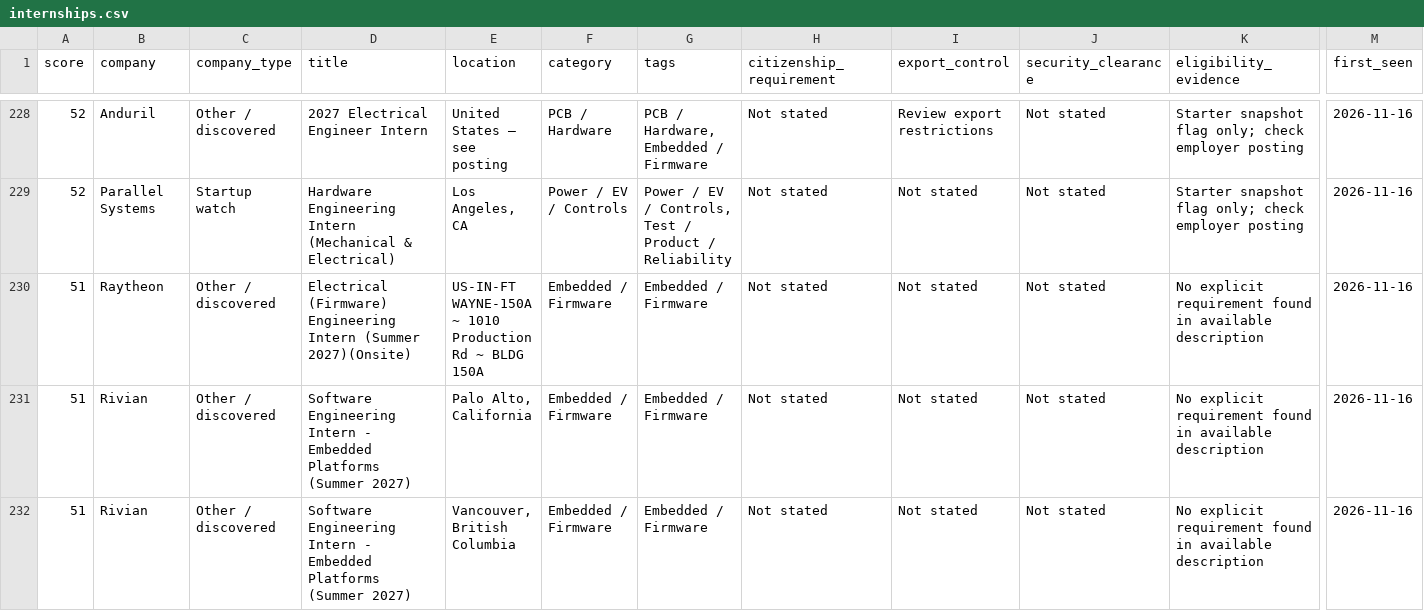
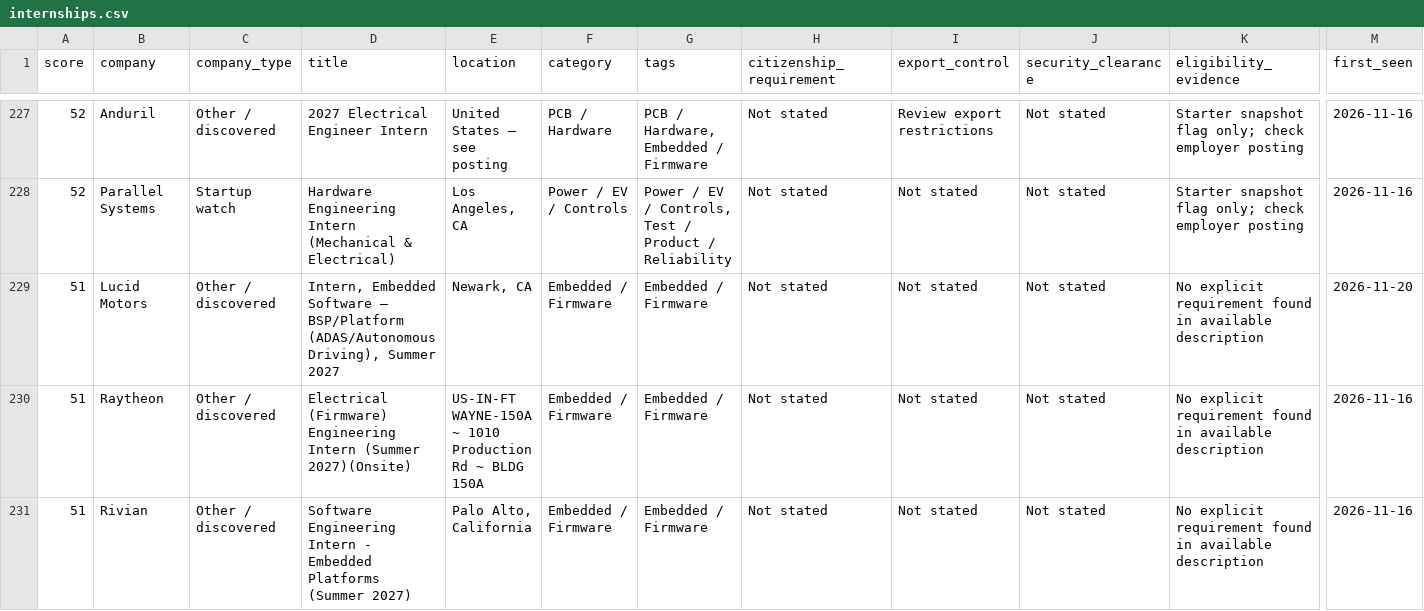
Before and after one commit to PolPichittanarak/summer-2027-ee-internship-radar, a CSV file: docs/internships.csv, drawn as a sheet; only a part is shown, gaps mark what is left out; the shorter side is filled out with more unchanged rows; rows hold the shown columns only; the diff covers the shown part only; the diff names each change by its address in the sheet, - before the commit and + after, or states it on an @@ line.

```diff
--- a/docs/internships.csv
+++ b/docs/internships.csv
+row 229: 51 | Lucid Motors | Other / discovered | Intern, Embedded Software – BSP/Platform (ADAS/Autonomous Driving), Summer 2027 | Newark, CA | Embedded / Firmware | Embedded / Firmware | Not stated | Not stated | Not stated | No explicit requirement found in available description | 2026-11-20
```
Also changed, not shown: 4 added rows, 3 removed rows and 1 edited cell elsewhere in this file, 5 other files.
